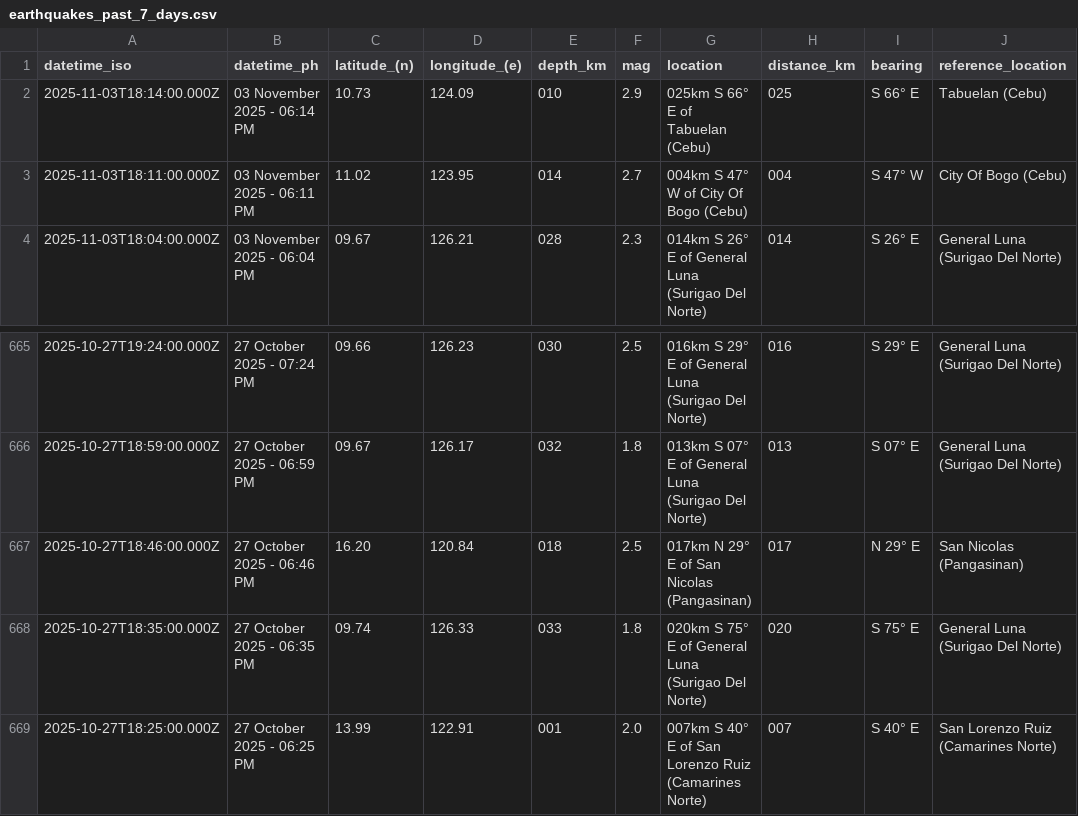
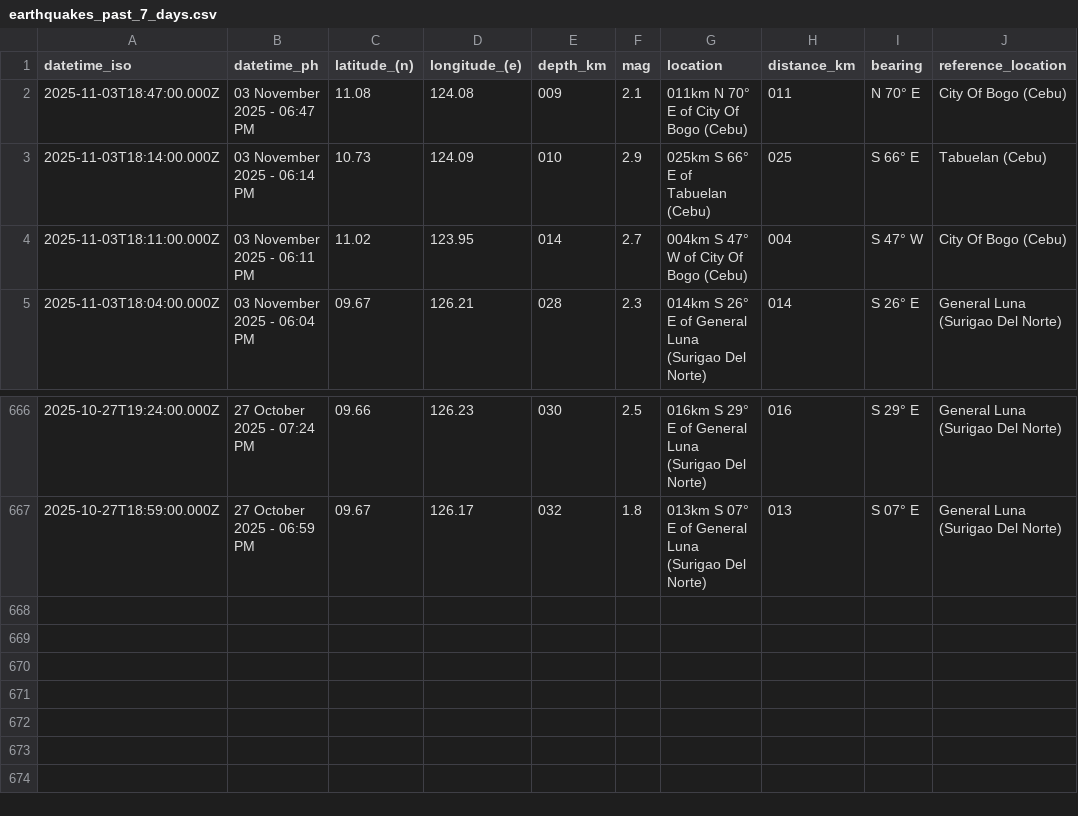
Before and after one commit to chamthesleeptalker/earthquake-tracker, a CSV file: earthquakes_past_7_days.csv, drawn as a sheet; only a part is shown, gaps mark what is left out; removed rows and columns are numbered as before the commit, all else as after; the diff names each change by its address in the sheet, - before the commit and + after, or states it on an @@ line.

```diff
--- a/earthquakes_past_7_days.csv
+++ b/earthquakes_past_7_days.csv
+row 2: 2025-11-03T18:47:00.000Z | 03 November 2025 - 06:47 PM | 11.08 | 124.08 | 009 | 2.1 | 011km N 70° E of City Of Bogo (Cebu) | 011 | N 70° E | City Of Bogo (Cebu)
-row 667: 2025-10-27T18:46:00.000Z | 27 October 2025 - 06:46 PM | 16.20 | 120.84 | 018 | 2.5 | 017km N 29° E of San Nicolas (Pangasinan) | 017 | N 29° E | San Nicolas (Pangasinan)
-row 668: 2025-10-27T18:35:00.000Z | 27 October 2025 - 06:35 PM | 09.74 | 126.33 | 033 | 1.8 | 020km S 75° E of General Luna (Surigao Del Norte) | 020 | S 75° E | General Luna (Surigao Del Norte)
-row 669: 2025-10-27T18:25:00.000Z | 27 October 2025 - 06:25 PM | 13.99 | 122.91 | 001 | 2.0 | 007km S 40° E of San Lorenzo Ruiz (Camarines Norte) | 007 | S 40° E | San Lorenzo Ruiz (Camarines Norte)
```
Also changed, not shown: earthquakes.csv, earthquakes_past_24_hours.csv, 5 other files.
